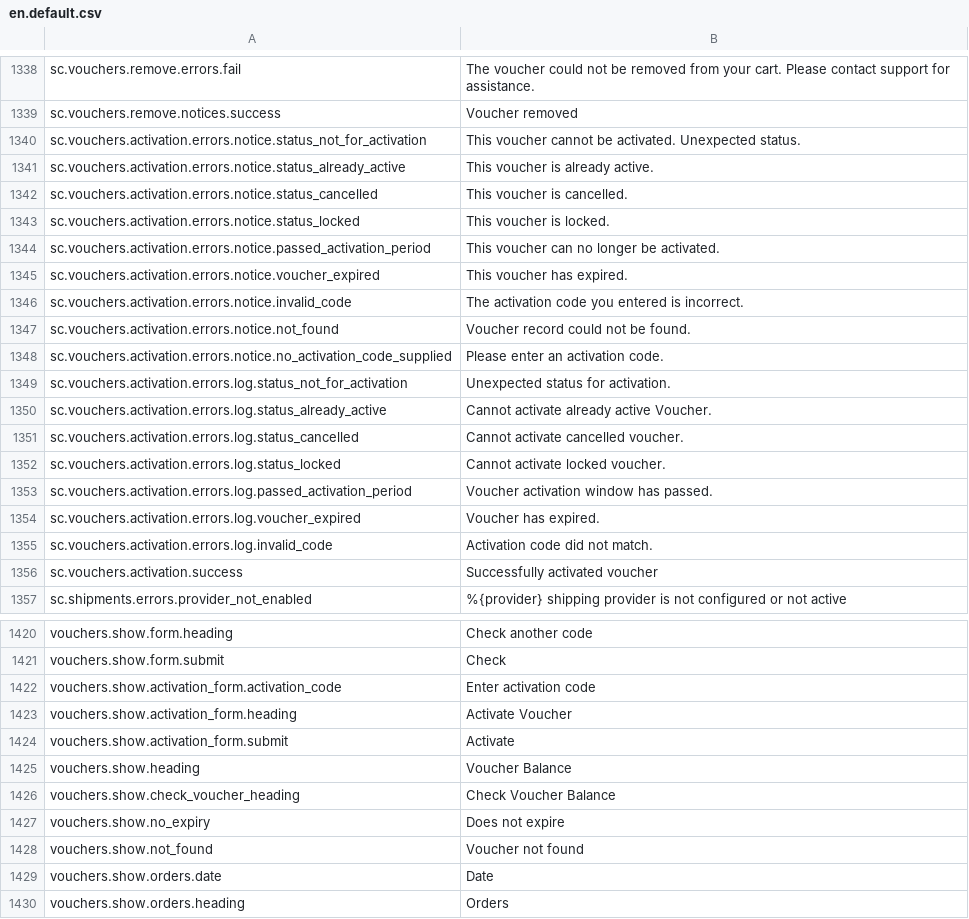
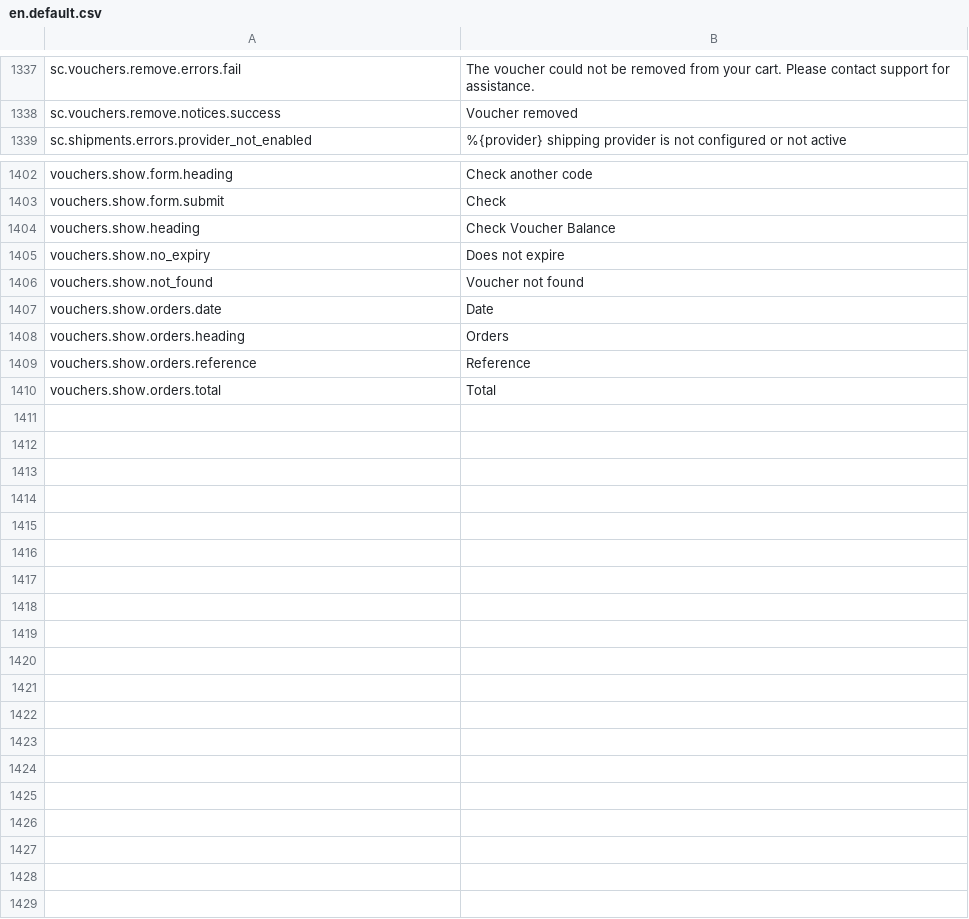
Before and after one commit to GetStoreConnect/base-theme, a CSV file: translations/en.default.csv, drawn as a sheet; only a part is shown, gaps mark what is left out; the shorter side is filled out with more unchanged rows; the diff covers the shown part only.

```diff
--- a/translations/en.default.csv
+++ b/translations/en.default.csv
@@ -1339,19 +1338,2 @@ sc.vouchers.remove.errors.fail,The voucher could not be removed from your cart.
 sc.vouchers.remove.notices.success,Voucher removed
-sc.vouchers.activation.errors.notice.status_not_for_activation,This voucher cannot be activated. Unexpected status.
-sc.vouchers.activation.errors.notice.status_already_active,This voucher is already active.
-sc.vouchers.activation.errors.notice.status_cancelled,This voucher is cancelled.
-sc.vouchers.activation.errors.notice.status_locked,This voucher is locked.
-sc.vouchers.activation.errors.notice.passed_activation_period,This voucher can no longer be activated.
-sc.vouchers.activation.errors.notice.voucher_expired,This voucher has expired.
-sc.vouchers.activation.errors.notice.invalid_code,The activation code you entered is incorrect.
-sc.vouchers.activation.errors.notice.not_found,Voucher record could not be found.
-sc.vouchers.activation.errors.notice.no_activation_code_supplied,Please enter an activation code.
-sc.vouchers.activation.errors.log.status_not_for_activation,Unexpected status for activation.
-sc.vouchers.activation.errors.log.status_already_active,Cannot activate already active Voucher.
-sc.vouchers.activation.errors.log.status_cancelled,Cannot activate cancelled voucher.
-sc.vouchers.activation.errors.log.status_locked,Cannot activate locked voucher.
-sc.vouchers.activation.errors.log.passed_activation_period,Voucher activation window has passed.
-sc.vouchers.activation.errors.log.voucher_expired,Voucher has expired.
-sc.vouchers.activation.errors.log.invalid_code,Activation code did not match.
-sc.vouchers.activation.success,Successfully activated voucher
 sc.shipments.errors.provider_not_enabled,%{provider} shipping provider is not configured or not active
@@ -1421,7 +1403,3 @@ vouchers.show.form.heading,Check another code
 vouchers.show.form.submit,Check
-vouchers.show.activation_form.activation_code,Enter activation code
-vouchers.show.activation_form.heading,Activate Voucher
-vouchers.show.activation_form.submit,Activate
-vouchers.show.heading,Voucher Balance
-vouchers.show.check_voucher_heading,Check Voucher Balance
+vouchers.show.heading,Check Voucher Balance
 vouchers.show.no_expiry,Does not expire
```
Also changed, not shown: 1 removed row elsewhere in this file, controllers.csv, 21 other files.
